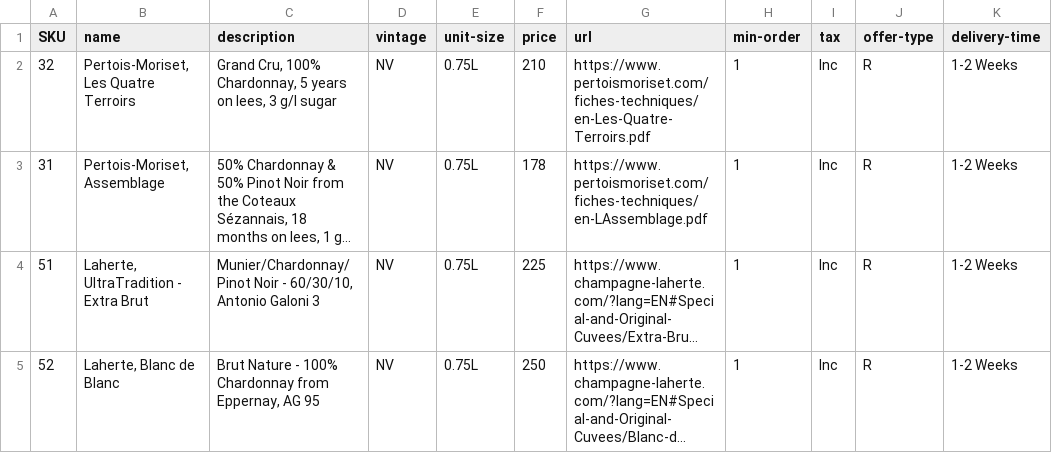
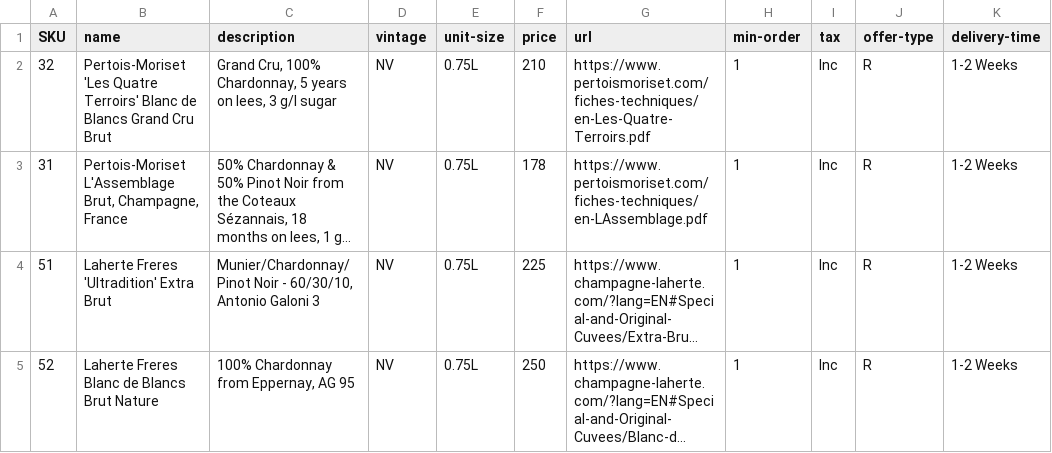
Before and after one commit to neystadt/Wine-Searcher, a CSV file: fairy-wine-searcher-index.csv, drawn as a sheet; only a part is shown; long unchanged cells end in …; the diff names each change by its address in the sheet, - before the commit and + after, or states it on an @@ line.

Commit message:
Update fairy-wine-searcher-index.csv

```diff
--- a/fairy-wine-searcher-index.csv
+++ b/fairy-wine-searcher-index.csv
-B2 (name): Pertois-Moriset, Les Quatre Terroirs
+B2 (name): Pertois-Moriset 'Les Quatre Terroirs' Blanc de Blancs Grand Cru Brut
-B3 (name): Pertois-Moriset, Assemblage
+B3 (name): Pertois-Moriset L'Assemblage Brut, Champagne, France
-B4 (name): Laherte, UltraTradition - Extra Brut
+B4 (name): Laherte Freres 'Ultradition' Extra Brut
-B5 (name): Laherte, Blanc de Blanc
+B5 (name): Laherte Freres Blanc de Blancs Brut Nature
-C5 (description): Brut Nature - 100% Chardonnay from Eppernay, AG 95
+C5 (description): 100% Chardonnay from Eppernay, AG 95
```
